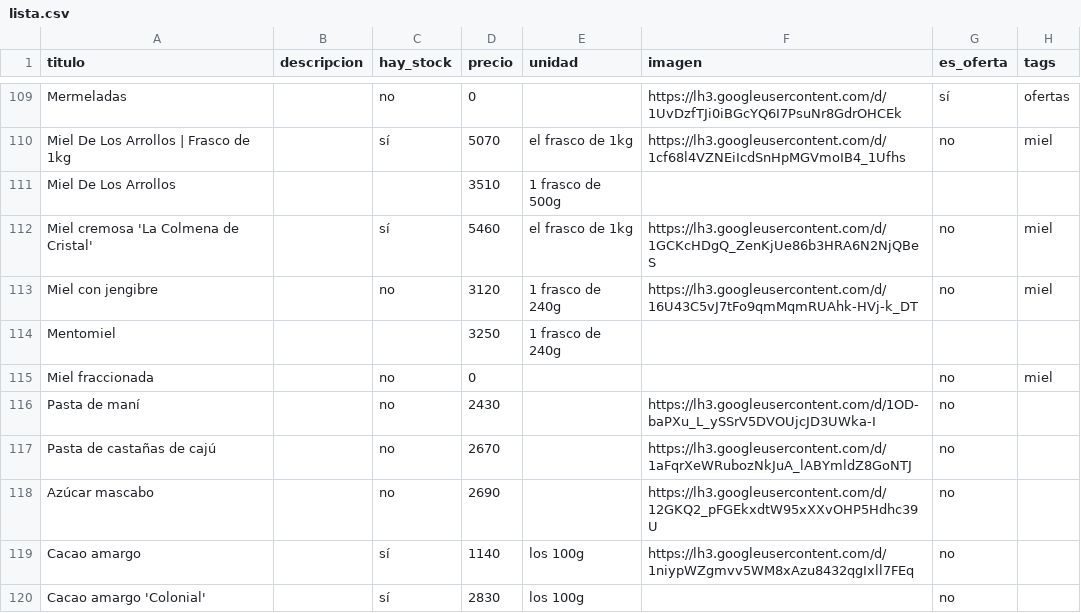
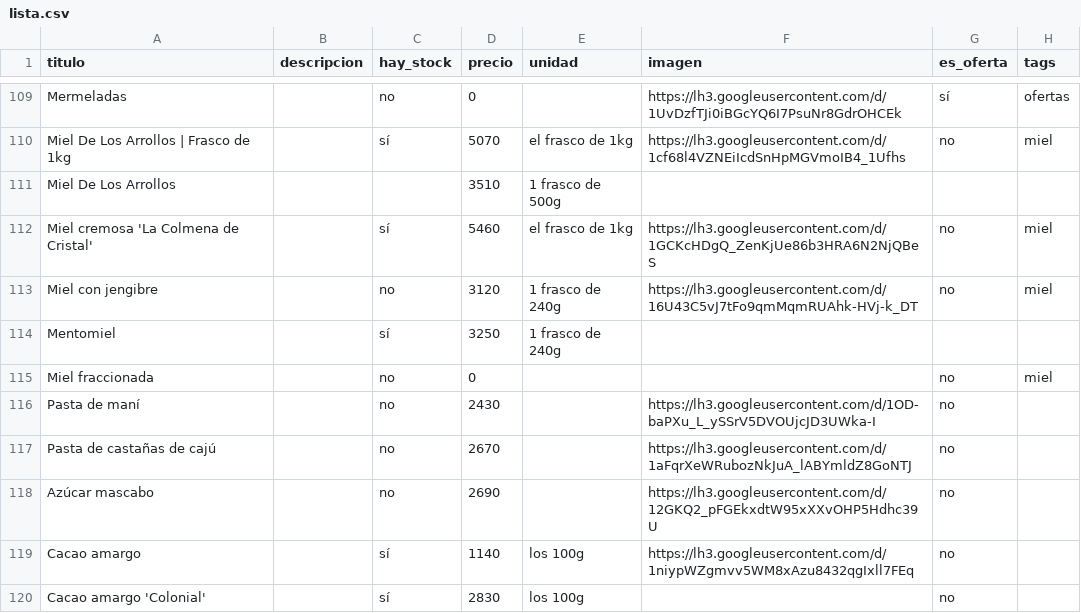
Before and after one commit to dietetica/productos, a CSV file: lista.csv, drawn as a sheet; only a part is shown, gaps mark what is left out.

Commit message:
Actualización automática de productos

```diff
--- a/lista.csv
+++ b/lista.csv
@@ -113,3 +113,3 @@ Miel cremosa 'La Colmena de Cristal',,sí,5460,el frasco de 1kg,https://lh3.goog
 Miel con jengibre,,no,3120,1 frasco de 240g,https://lh3.googleusercontent.com/d/16U43C5vJ7tFo9qmMqmRUAhk-HVj-k_DT,no,miel
-Mentomiel,,,3250,1 frasco de 240g,,,
+Mentomiel,,sí,3250,1 frasco de 240g,,,
 Miel fraccionada,,no,0,,,no,miel
```
